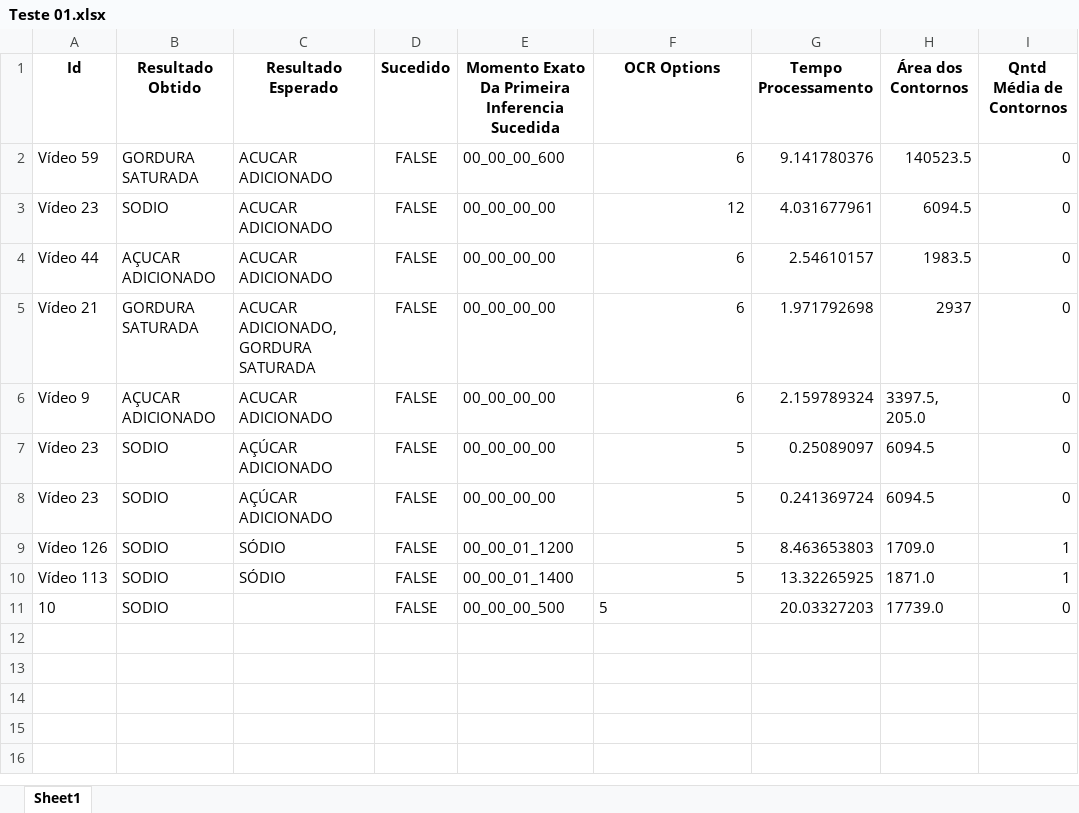
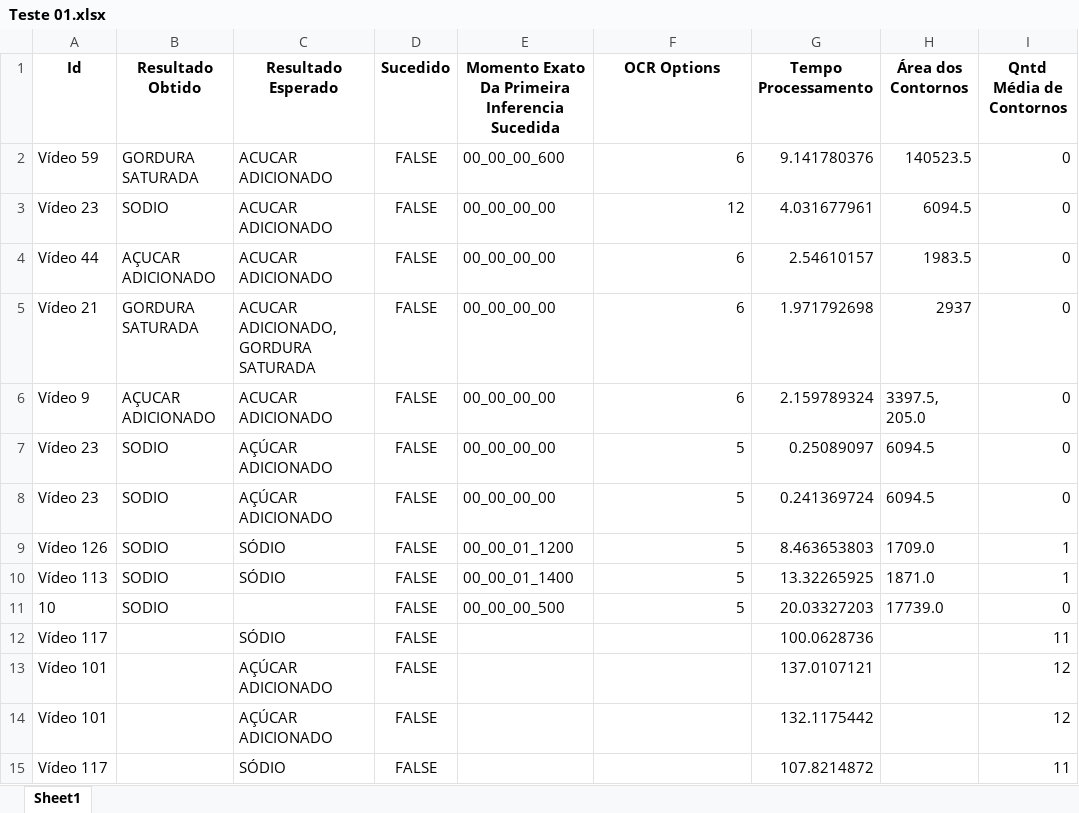
Before and after one commit to fathos82/OcrNutritionInfo, an Excel workbook: res/result/Teste 01.xlsx, sheet Sheet1, drawn as a sheet; values as stored, in another font and other column widths than the file's, no borders; the diff names each change by its address in the sheet, - before the commit and + after, or states it on an @@ line.

```diff
--- a/res/result/Teste 01.xlsx (sheet Sheet1)
+++ b/res/result/Teste 01.xlsx (sheet Sheet1)
-F11 alignment: left
+F11 alignment: right
+row 12: Vídeo 117 |  | SÓDIO | FALSE |  |  | 100.0628736 |  | 11
+row 13: Vídeo 101 |  | AÇÚCAR ADICIONADO | FALSE |  |  | 137.0107121 |  | 12
+row 14: Vídeo 101 |  | AÇÚCAR ADICIONADO | FALSE |  |  | 132.1175442 |  | 12
+row 15: Vídeo 117 |  | SÓDIO | FALSE |  |  | 107.8214872 |  | 11
```
Also changed, not shown: 29 other files.
